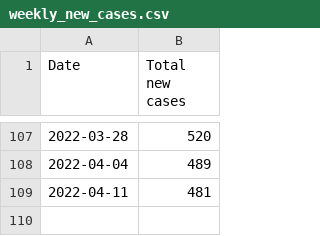
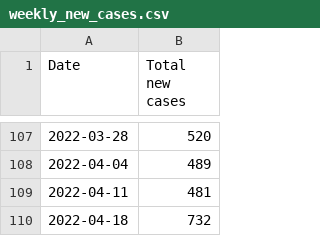
Before and after one commit to ryan-serpico/covidTracker, a CSV file: data/weekly_new_cases.csv, drawn as a sheet; only a part is shown, gaps mark what is left out; the diff names each change by its address in the sheet, - before the commit and + after, or states it on an @@ line.

Commit message:
Latest data: Tue Apr 19 21:31:11 UTC 2022

```diff
--- a/data/weekly_new_cases.csv
+++ b/data/weekly_new_cases.csv
+row 110: 2022-04-18 | 732
```
Also changed, not shown: data/weekly_positivity_line.csv.
